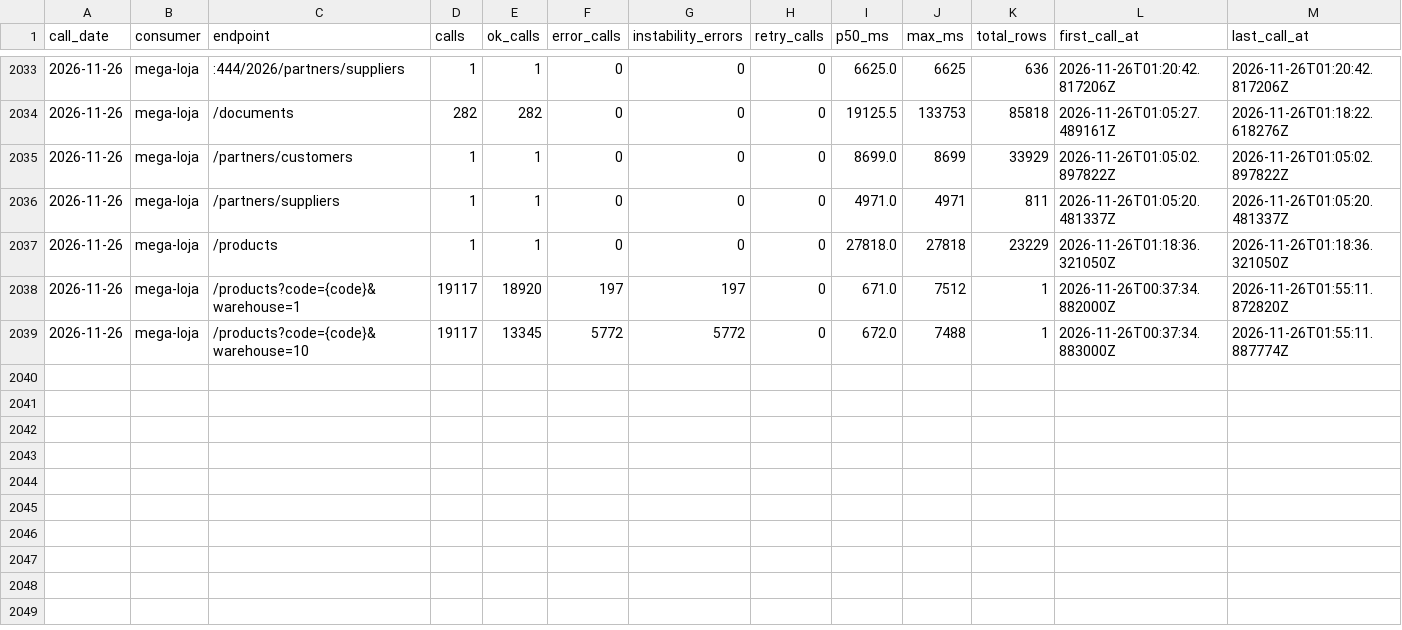
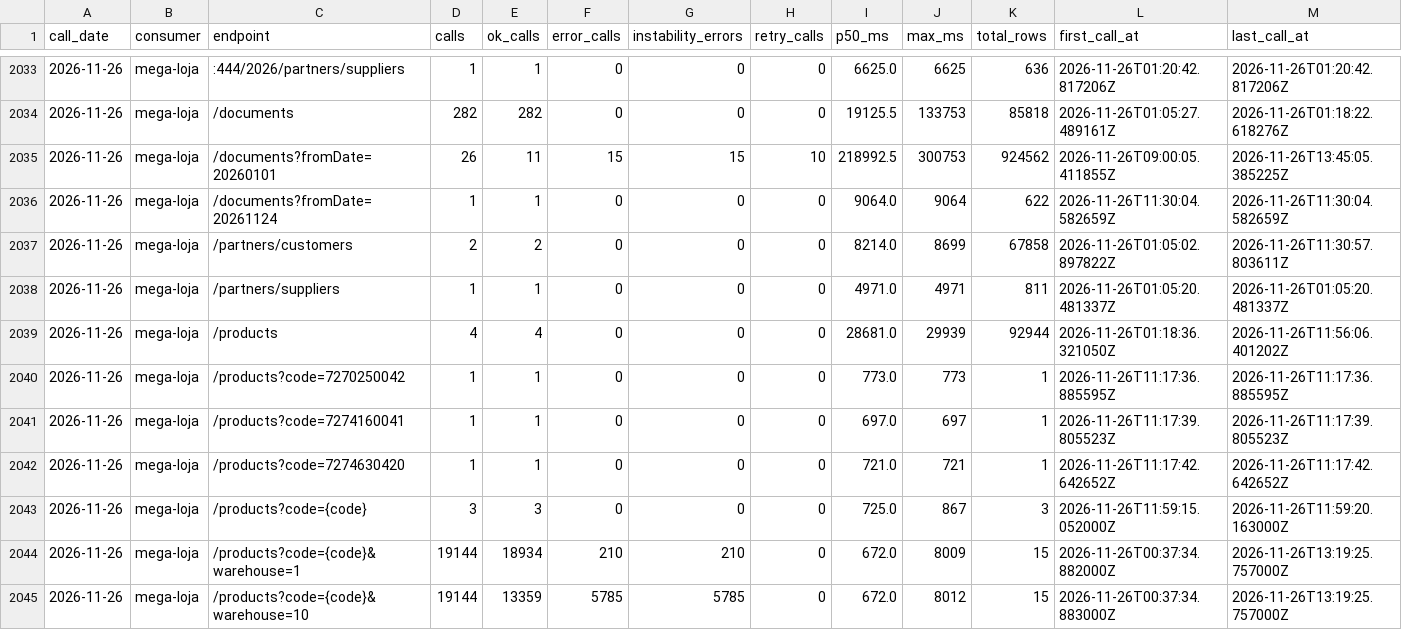
Before and after one commit to xxffoottxx/artsoft-call-log, a CSV file: daily_summary.csv, drawn as a sheet; only a part is shown, gaps mark what is left out.

Commit message:
call-log 2026-11-26: 38615 calls, 6010 errors; box 26145 reads, 29 writes

```diff
--- a/daily_summary.csv
+++ b/daily_summary.csv
@@ -2034,6 +2034,12 @@ call_date,consumer,endpoint,calls,ok_calls,error_calls,instability_errors,retry_
 2026-11-26,mega-loja,/documents,282,282,0,0,0,19125.5,133753,85818,2026-11-26T01:05:27.489161Z,2026-11-26T01:18:22.618276Z
-2026-11-26,mega-loja,/partners/customers,1,1,0,0,0,8699.0,8699,33929,2026-11-26T01:05:02.897822Z,2026-11-26T01:05:02.897822Z
+2026-11-26,mega-loja,/documents?fromDate=20260101,26,11,15,15,10,218992.5,300753,924562,2026-11-26T09:00:05.411855Z,2026-11-26T13:45:05.385225Z
+2026-11-26,mega-loja,/documents?fromDate=20261124,1,1,0,0,0,9064.0,9064,622,2026-11-26T11:30:04.582659Z,2026-11-26T11:30:04.582659Z
+2026-11-26,mega-loja,/partners/customers,2,2,0,0,0,8214.0,8699,67858,2026-11-26T01:05:02.897822Z,2026-11-26T11:30:57.803611Z
 2026-11-26,mega-loja,/partners/suppliers,1,1,0,0,0,4971.0,4971,811,2026-11-26T01:05:20.481337Z,2026-11-26T01:05:20.481337Z
-2026-11-26,mega-loja,/products,1,1,0,0,0,27818.0,27818,23229,2026-11-26T01:18:36.321050Z,2026-11-26T01:18:36.321050Z
-2026-11-26,mega-loja,/products?code={code}&warehouse=1,19117,18920,197,197,0,671.0,7512,1,2026-11-26T00:37:34.882000Z,2026-11-26T01:55:11.872820Z
-2026-11-26,mega-loja,/products?code={code}&warehouse=10,19117,13345,5772,5772,0,672.0,7488,1,2026-11-26T00:37:34.883000Z,2026-11-26T01:55:11.887774Z
+2026-11-26,mega-loja,/products,4,4,0,0,0,28681.0,29939,92944,2026-11-26T01:18:36.321050Z,2026-11-26T11:56:06.401202Z
+2026-11-26,mega-loja,/products?code=7270250042,1,1,0,0,0,773.0,773,1,2026-11-26T11:17:36.885595Z,2026-11-26T11:17:36.885595Z
+2026-11-26,mega-loja,/products?code=7274160041,1,1,0,0,0,697.0,697,1,2026-11-26T11:17:39.805523Z,2026-11-26T11:17:39.805523Z
+2026-11-26,mega-loja,/products?code=7274630420,1,1,0,0,0,721.0,721,1,2026-11-26T11:17:42.642652Z,2026-11-26T11:17:42.642652Z
+2026-11-26,mega-loja,/products?code={code},3,3,0,0,0,725.0,867,3,2026-11-26T11:59:15.052000Z,2026-11-26T11:59:20.163000Z
+2026-11-26,mega-loja,/products?code={code}&warehouse=1,19144,18934,210,210,0,672.0,8009,15,2026-11-26T00:37:34.882000Z,2026-11-26T13:19:25.757000Z
+2026-11-26,mega-loja,/products?code={code}&warehouse=10,19144,13359,5785,5785,0,672.0,8012,15,2026-11-26T00:37:34.883000Z,2026-11-26T13:19:25.757000Z
```
Also changed, not shown: caixa_resumo.csv, 2 other files.
